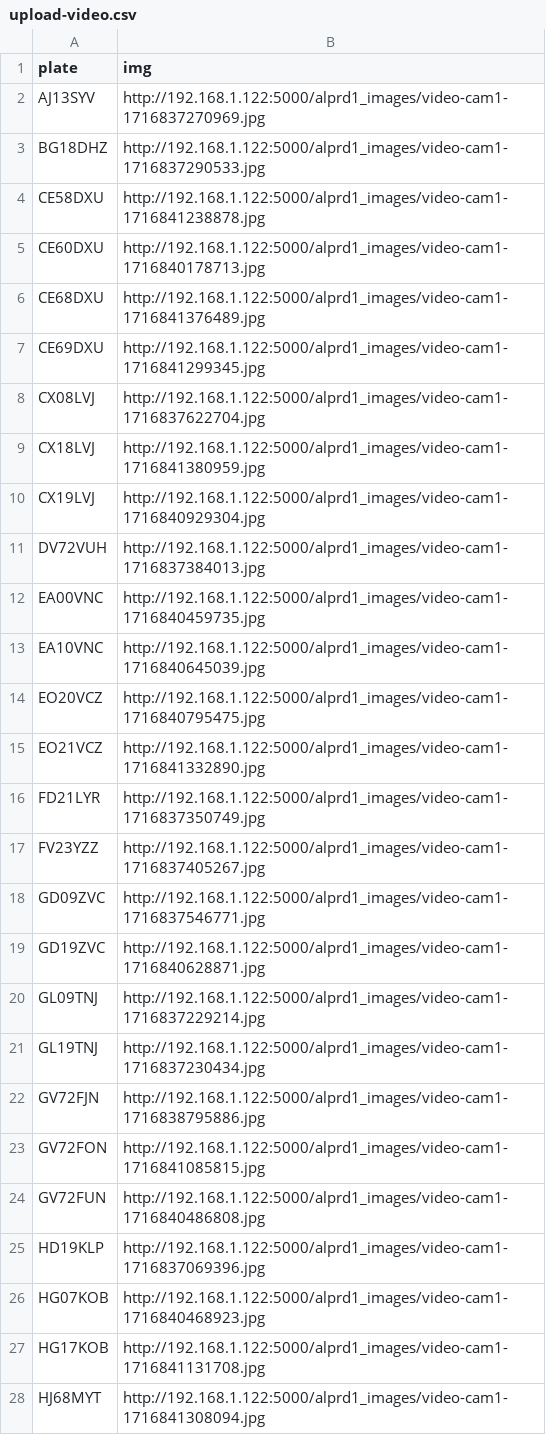
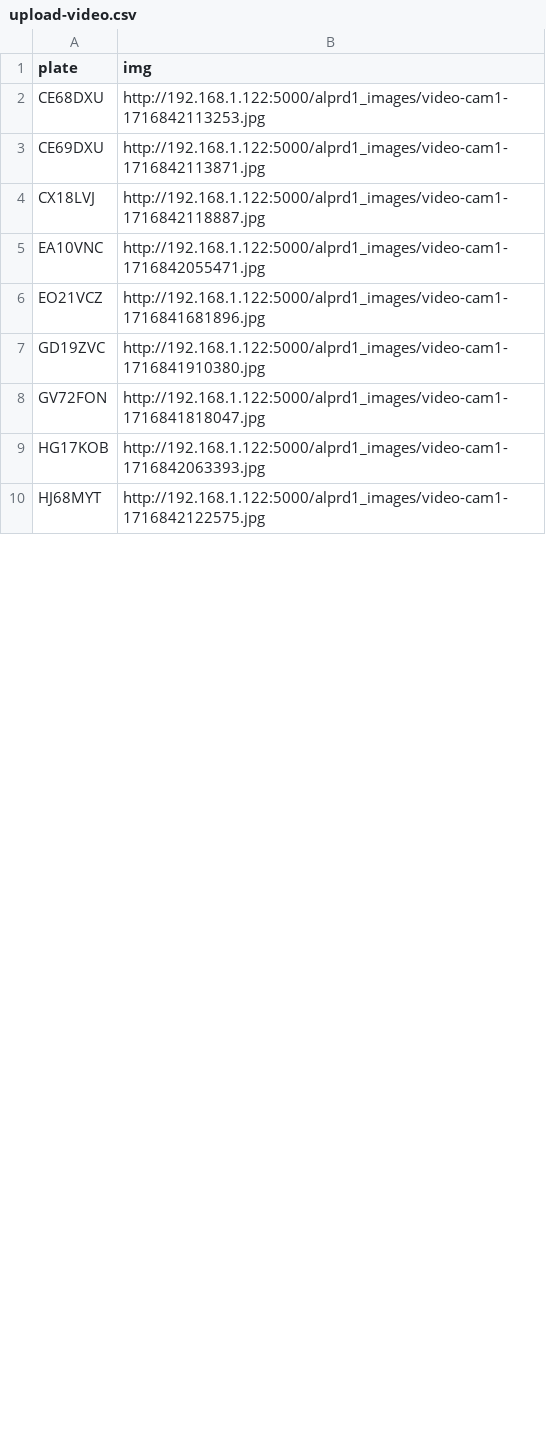
Before and after one commit to micrometre/microanpr, a CSV file: flaskalpr/data/upload-video.csv, drawn as a sheet; only a part is shown; the diff covers the shown part only.

```diff
--- a/flaskalpr/data/upload-video.csv
+++ b/flaskalpr/data/upload-video.csv
@@ -1,28 +1,10 @@
 plate,img
-AJ13SYV,http://192.168.1.122:5000/alprd1_images/video-cam1-1716837270969.jpg
-BG18DHZ,http://192.168.1.122:5000/alprd1_images/video-cam1-1716837290533.jpg
-CE58DXU,http://192.168.1.122:5000/alprd1_images/video-cam1-1716841238878.jpg
-CE60DXU,http://192.168.1.122:5000/alprd1_images/video-cam1-1716840178713.jpg
-CE68DXU,http://192.168.1.122:5000/alprd1_images/video-cam1-1716841376489.jpg
-CE69DXU,http://192.168.1.122:5000/alprd1_images/video-cam1-1716841299345.jpg
-CX08LVJ,http://192.168.1.122:5000/alprd1_images/video-cam1-1716837622704.jpg
-CX18LVJ,http://192.168.1.122:5000/alprd1_images/video-cam1-1716841380959.jpg
-CX19LVJ,http://192.168.1.122:5000/alprd1_images/video-cam1-1716840929304.jpg
-DV72VUH,http://192.168.1.122:5000/alprd1_images/video-cam1-1716837384013.jpg
-EA00VNC,http://192.168.1.122:5000/alprd1_images/video-cam1-1716840459735.jpg
-EA10VNC,http://192.168.1.122:5000/alprd1_images/video-cam1-1716840645039.jpg
-EO20VCZ,http://192.168.1.122:5000/alprd1_images/video-cam1-1716840795475.jpg
-EO21VCZ,http://192.168.1.122:5000/alprd1_images/video-cam1-1716841332890.jpg
-FD21LYR,http://192.168.1.122:5000/alprd1_images/video-cam1-1716837350749.jpg
-FV23YZZ,http://192.168.1.122:5000/alprd1_images/video-cam1-1716837405267.jpg
-GD09ZVC,http://192.168.1.122:5000/alprd1_images/video-cam1-1716837546771.jpg
-GD19ZVC,http://192.168.1.122:5000/alprd1_images/video-cam1-1716840628871.jpg
-GL09TNJ,http://192.168.1.122:5000/alprd1_images/video-cam1-1716837229214.jpg
-GL19TNJ,http://192.168.1.122:5000/alprd1_images/video-cam1-1716837230434.jpg
-GV72FJN,http://192.168.1.122:5000/alprd1_images/video-cam1-1716838795886.jpg
-GV72FON,http://192.168.1.122:5000/alprd1_images/video-cam1-1716841085815.jpg
-GV72FUN,http://192.168.1.122:5000/alprd1_images/video-cam1-1716840486808.jpg
-HD19KLP,http://192.168.1.122:5000/alprd1_images/video-cam1-1716837069396.jpg
-HG07KOB,http://192.168.1.122:5000/alprd1_images/video-cam1-1716840468923.jpg
-HG17KOB,http://192.168.1.122:5000/alprd1_images/video-cam1-1716841131708.jpg
-HJ68MYT,http://192.168.1.122:5000/alprd1_images/video-cam1-1716841308094.jpg
+CE68DXU,http://192.168.1.122:5000/alprd1_images/video-cam1-1716842113253.jpg
+CE69DXU,http://192.168.1.122:5000/alprd1_images/video-cam1-1716842113871.jpg
+CX18LVJ,http://192.168.1.122:5000/alprd1_images/video-cam1-1716842118887.jpg
+EA10VNC,http://192.168.1.122:5000/alprd1_images/video-cam1-1716842055471.jpg
+EO21VCZ,http://192.168.1.122:5000/alprd1_images/video-cam1-1716841681896.jpg
+GD19ZVC,http://192.168.1.122:5000/alprd1_images/video-cam1-1716841910380.jpg
+GV72FON,http://192.168.1.122:5000/alprd1_images/video-cam1-1716841818047.jpg
+HG17KOB,http://192.168.1.122:5000/alprd1_images/video-cam1-1716842063393.jpg
+HJ68MYT,http://192.168.1.122:5000/alprd1_images/video-cam1-1716842122575.jpg
```
Also changed, not shown: 15 removed rows and 10 edited cells elsewhere in this file, 2 other files.
